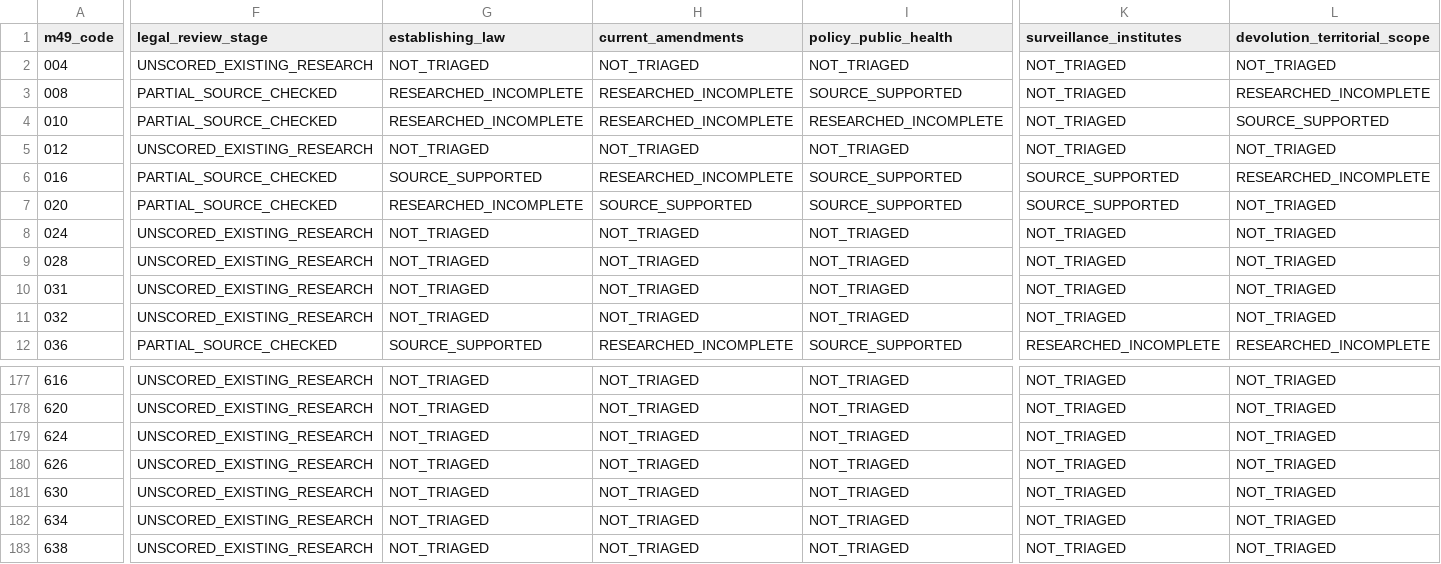
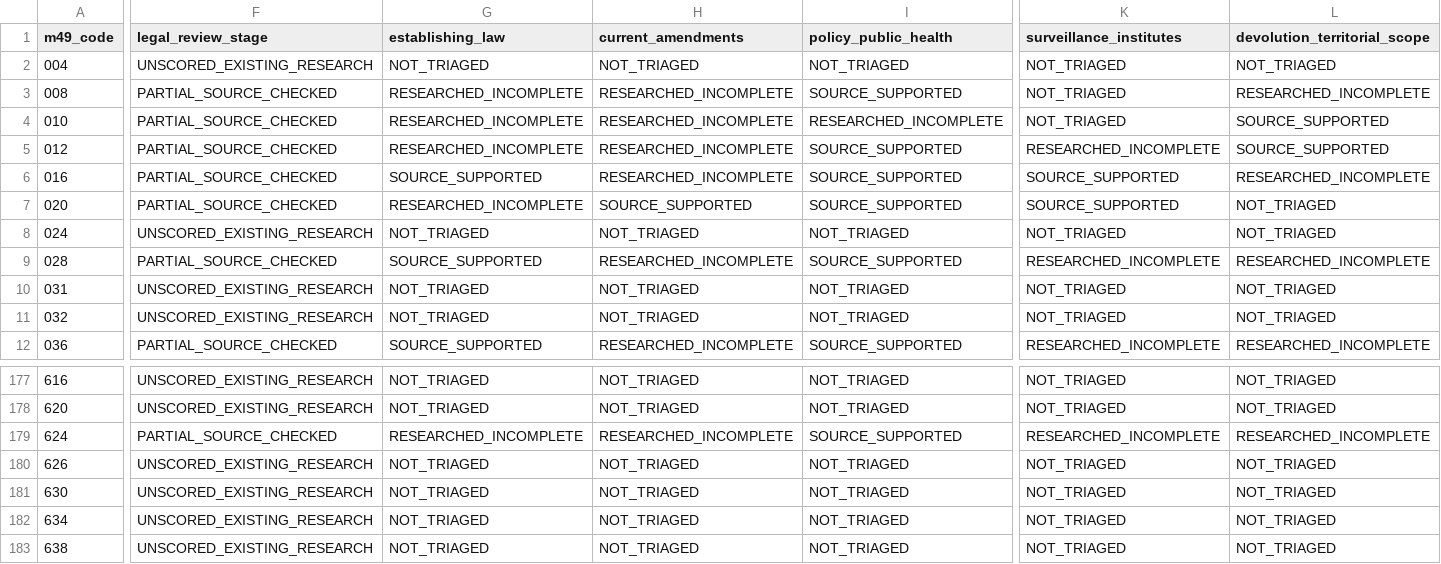
Before and after one commit to PortalHunter/Ethnicy-Based-Optimal-Weight, a CSV file: docs/atlas/handoffs/team-a/data/legal_verification_ledger.csv, drawn as a sheet; only a part is shown, gaps mark what is left out; the diff covers the shown part only; the diff names each change by its address in the sheet, - before the commit and + after, or states it on an @@ line.

```diff
--- a/docs/atlas/handoffs/team-a/data/legal_verification_ledger.csv
+++ b/docs/atlas/handoffs/team-a/data/legal_verification_ledger.csv
-F5 (legal_review_stage): UNSCORED_EXISTING_RESEARCH
+F5 (legal_review_stage): PARTIAL_SOURCE_CHECKED
-G5 (establishing_law): NOT_TRIAGED
+G5 (establishing_law): RESEARCHED_INCOMPLETE
-H5 (current_amendments): NOT_TRIAGED
+H5 (current_amendments): RESEARCHED_INCOMPLETE
-I5 (policy_public_health): NOT_TRIAGED
+I5 (policy_public_health): SOURCE_SUPPORTED
-K5 (surveillance_institutes): NOT_TRIAGED
+K5 (surveillance_institutes): RESEARCHED_INCOMPLETE
-L5 (devolution_territorial_scope): NOT_TRIAGED
+L5 (devolution_territorial_scope): SOURCE_SUPPORTED
-F9 (legal_review_stage): UNSCORED_EXISTING_RESEARCH
+F9 (legal_review_stage): PARTIAL_SOURCE_CHECKED
-G9 (establishing_law): NOT_TRIAGED
+G9 (establishing_law): SOURCE_SUPPORTED
-H9 (current_amendments): NOT_TRIAGED
+H9 (current_amendments): RESEARCHED_INCOMPLETE
-I9 (policy_public_health): NOT_TRIAGED
+I9 (policy_public_health): SOURCE_SUPPORTED
-K9 (surveillance_institutes): NOT_TRIAGED
+K9 (surveillance_institutes): RESEARCHED_INCOMPLETE
-L9 (devolution_territorial_scope): NOT_TRIAGED
+L9 (devolution_territorial_scope): RESEARCHED_INCOMPLETE
-F179 (legal_review_stage): UNSCORED_EXISTING_RESEARCH
+F179 (legal_review_stage): PARTIAL_SOURCE_CHECKED
-G179 (establishing_law): NOT_TRIAGED
+G179 (establishing_law): RESEARCHED_INCOMPLETE
-H179 (current_amendments): NOT_TRIAGED
+H179 (current_amendments): RESEARCHED_INCOMPLETE
-I179 (policy_public_health): NOT_TRIAGED
+I179 (policy_public_health): SOURCE_SUPPORTED
-K179 (surveillance_institutes): NOT_TRIAGED
+K179 (surveillance_institutes): RESEARCHED_INCOMPLETE
-L179 (devolution_territorial_scope): NOT_TRIAGED
+L179 (devolution_territorial_scope): RESEARCHED_INCOMPLETE
```
Also changed, not shown: 18 edited cells elsewhere in this file, docs/atlas/handoffs/team-a/PROVENANCE.csv, docs/atlas/handoffs/team-a/data/research_queue.csv, 2 other files.
